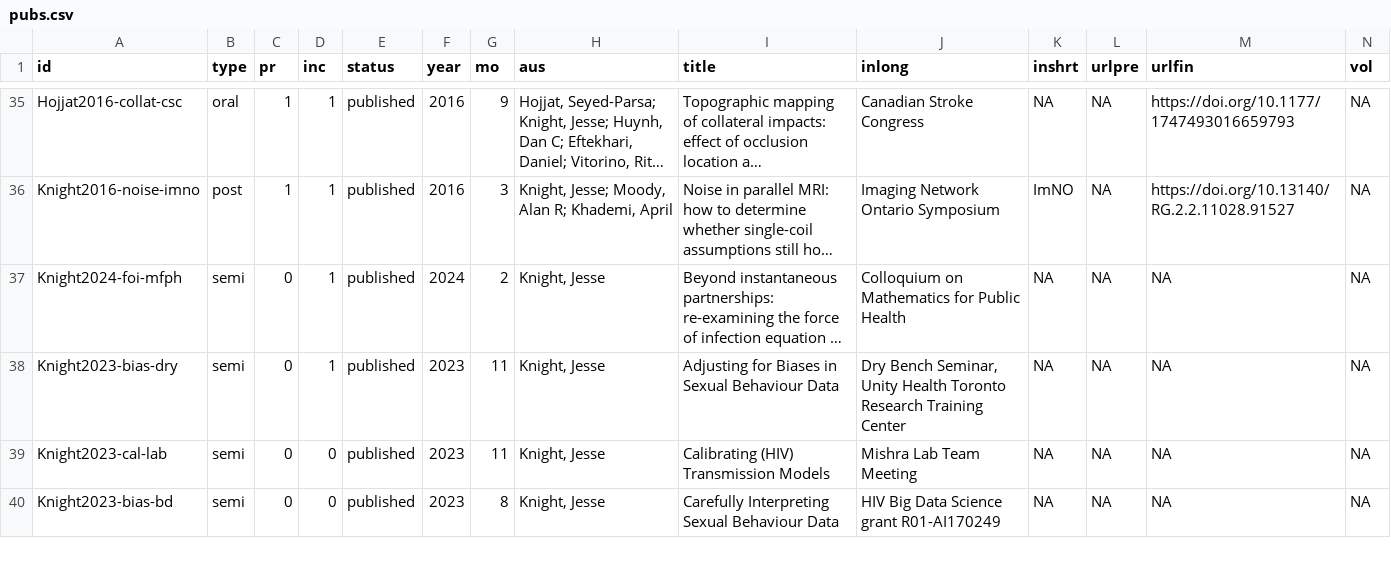
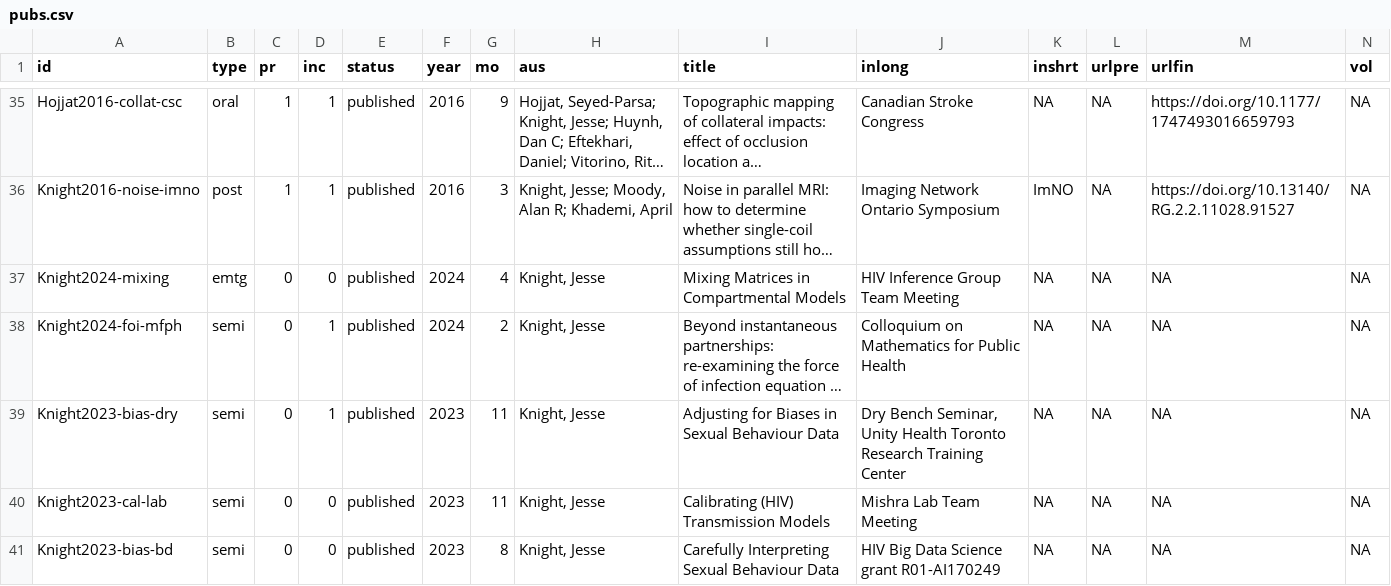
Before and after one commit to jessexknight/cv, a CSV file: data/csv/pubs.csv, drawn as a sheet; only a part is shown, gaps mark what is left out; long unchanged cells end in …; rows hold the shown columns only; the diff names each change by its address in the sheet, - before the commit and + after, or states it on an @@ line.

```diff
--- a/data/csv/pubs.csv
+++ b/data/csv/pubs.csv
+row 37: Knight2024-mixing | emtg | 0 | 0 | published | 2024 | 4 | Knight, Jesse | Mixing Matrices in Compartmental Models | HIV Inference Group Team Meeting | NA | NA | NA | NA
```
Also changed, not shown: data/csv/funds.csv, 6 other files.
